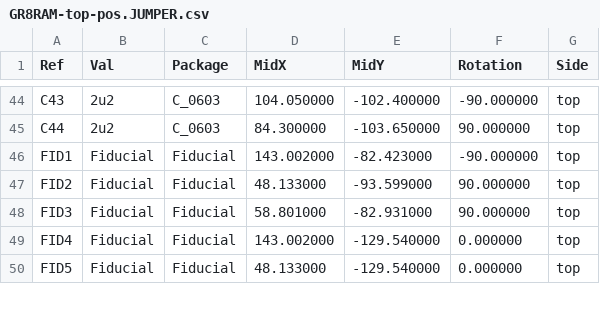
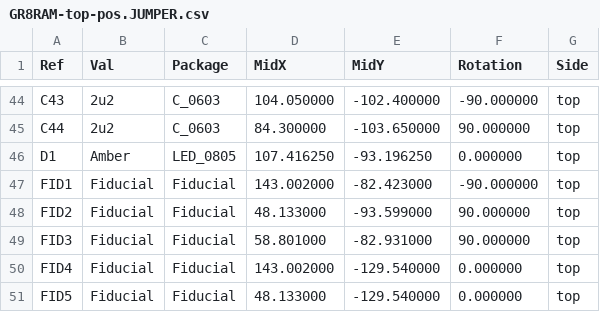
Before and after one commit to garrettsworkshop/GR8RAM, a CSV file: Hardware/LCMXO2/gerber/GR8RAM-top-pos.JUMPER.csv, drawn as a sheet; only a part is shown, gaps mark what is left out; the diff covers the shown part only.

```diff
--- a/Hardware/LCMXO2/gerber/GR8RAM-top-pos.JUMPER.csv
+++ b/Hardware/LCMXO2/gerber/GR8RAM-top-pos.JUMPER.csv
@@ -45,2 +45,3 @@ Ref,Val,Package,MidX,MidY,Rotation,Side
 "C44","2u2","C_0603",84.300000,-103.650000,90.000000,top
+"D1","Amber","LED_0805",107.416250,-93.196250,0.000000,top
 "FID1","Fiducial","Fiducial",143.002000,-82.423000,-90.000000,top
```
Also changed, not shown: 5 added rows and 14 edited cells elsewhere in this file, Hardware/LCMXO2/gerber/GR8RAM-BOM.csv, Hardware/LCMXO2/gerber/GR8RAM-top-pos.VCORE.csv, 19 other files.
